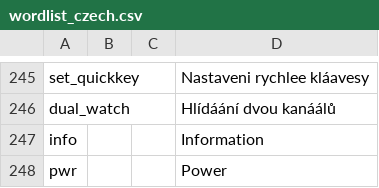
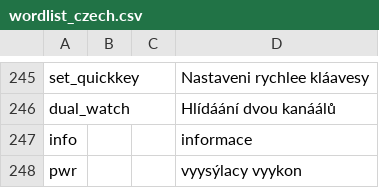
Before and after one commit to vk7js/voice-prompts, a CSV file: languages/czech/wordlist_czech.csv, drawn as a sheet; only a part is shown, gaps mark what is left out.

Commit message:
Update wordlist_czech
Update wordlist_czech OK2HAD

```diff
--- a/languages/czech/wordlist_czech.csv
+++ b/languages/czech/wordlist_czech.csv
@@ -246,3 +246,3 @@ set_quickkey,,,Nastaveni rychlee kláavesy
 dual_watch,,,Hlídáání dvou kanáálů
-info,,,Information
-pwr,,,Power
+info,,,informace
+pwr,,,vyysýlacy vyykon
```
